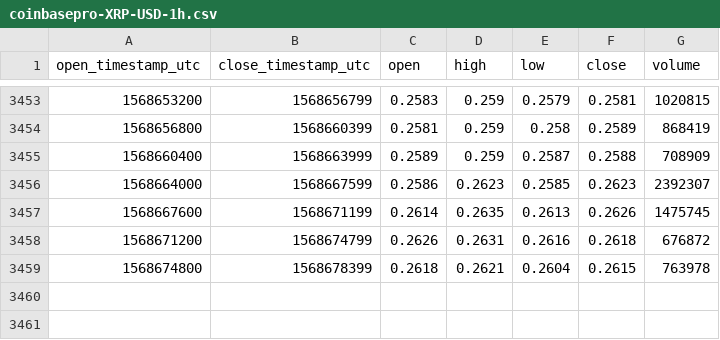
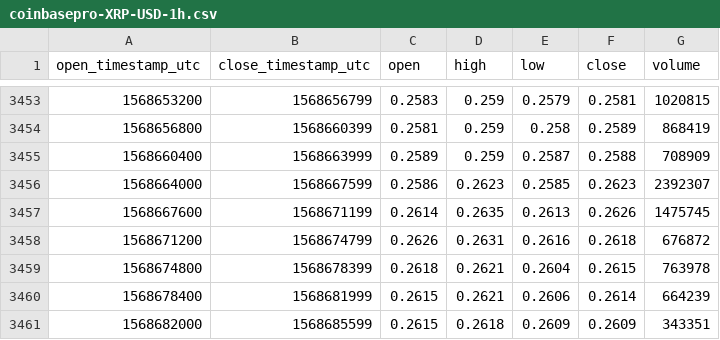
Before and after one commit to cryptobigbro/coinbasepro-XRP-USD, a CSV file: coinbasepro-XRP-USD-1h.csv, drawn as a sheet; only a part is shown, gaps mark what is left out.

Commit message:
Update OHLCV data.

```diff
--- a/coinbasepro-XRP-USD-1h.csv
+++ b/coinbasepro-XRP-USD-1h.csv
@@ -3459 +3459,3 @@ open_timestamp_utc,close_timestamp_utc,open,high,low,close,volume
 1568674800,1568678399,0.2618,0.2621,0.2604,0.2615,763978
+1568678400,1568681999,0.2615,0.2621,0.2606,0.2614,664239
+1568682000,1568685599,0.2615,0.2618,0.2609,0.2609,343351
```
